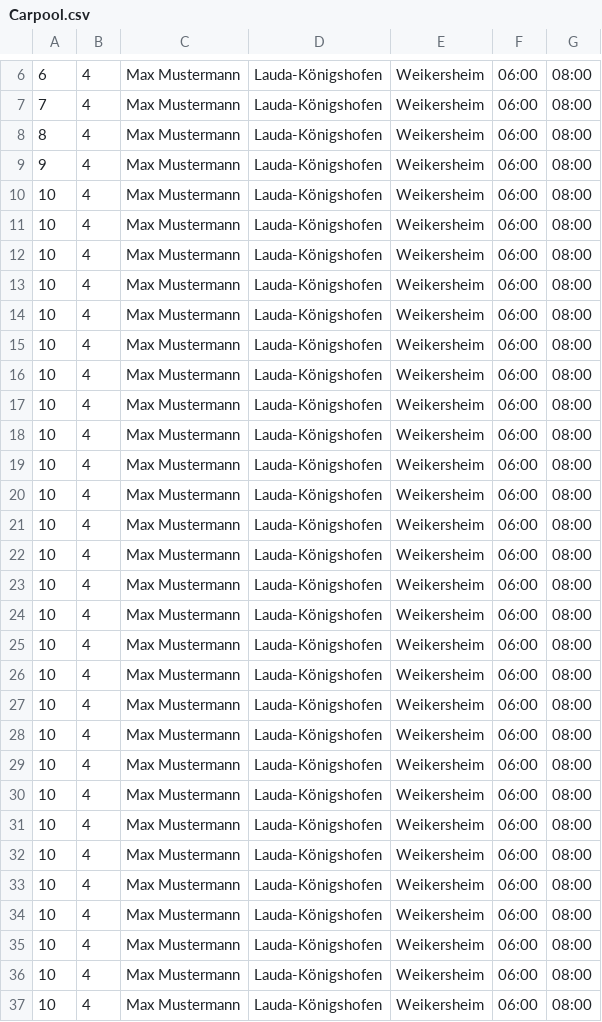
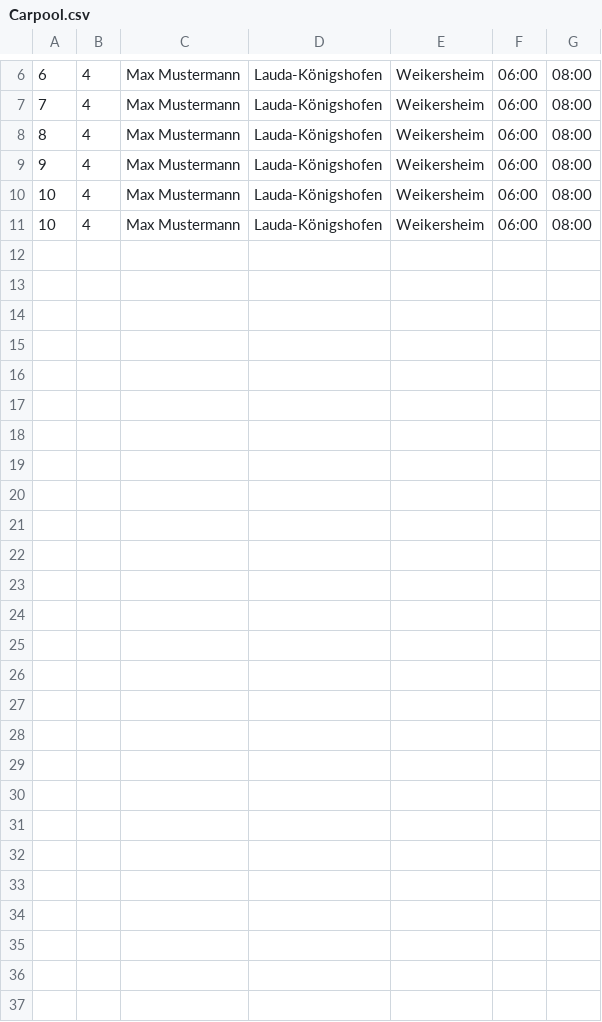
Before and after one commit to JonasBundschuh/TecAllianceCarpoolAPI, a CSV file: TecAlliance.Carpool.Data/CSV-Files/Carpool.csv, drawn as a sheet; only a part is shown, gaps mark what is left out.

```diff
--- a/TecAlliance.Carpool.Data/CSV-Files/Carpool.csv
+++ b/TecAlliance.Carpool.Data/CSV-Files/Carpool.csv
@@ -11,27 +11 @@
 10;4;Max Mustermann;Lauda-Königshofen;Weikersheim;06:00;08:00
-10;4;Max Mustermann;Lauda-Königshofen;Weikersheim;06:00;08:00
-10;4;Max Mustermann;Lauda-Königshofen;Weikersheim;06:00;08:00
-10;4;Max Mustermann;Lauda-Königshofen;Weikersheim;06:00;08:00
-10;4;Max Mustermann;Lauda-Königshofen;Weikersheim;06:00;08:00
-10;4;Max Mustermann;Lauda-Königshofen;Weikersheim;06:00;08:00
-10;4;Max Mustermann;Lauda-Königshofen;Weikersheim;06:00;08:00
-10;4;Max Mustermann;Lauda-Königshofen;Weikersheim;06:00;08:00
-10;4;Max Mustermann;Lauda-Königshofen;Weikersheim;06:00;08:00
-10;4;Max Mustermann;Lauda-Königshofen;Weikersheim;06:00;08:00
-10;4;Max Mustermann;Lauda-Königshofen;Weikersheim;06:00;08:00
-10;4;Max Mustermann;Lauda-Königshofen;Weikersheim;06:00;08:00
-10;4;Max Mustermann;Lauda-Königshofen;Weikersheim;06:00;08:00
-10;4;Max Mustermann;Lauda-Königshofen;Weikersheim;06:00;08:00
-10;4;Max Mustermann;Lauda-Königshofen;Weikersheim;06:00;08:00
-10;4;Max Mustermann;Lauda-Königshofen;Weikersheim;06:00;08:00
-10;4;Max Mustermann;Lauda-Königshofen;Weikersheim;06:00;08:00
-10;4;Max Mustermann;Lauda-Königshofen;Weikersheim;06:00;08:00
-10;4;Max Mustermann;Lauda-Königshofen;Weikersheim;06:00;08:00
-10;4;Max Mustermann;Lauda-Königshofen;Weikersheim;06:00;08:00
-10;4;Max Mustermann;Lauda-Königshofen;Weikersheim;06:00;08:00
-10;4;Max Mustermann;Lauda-Königshofen;Weikersheim;06:00;08:00
-10;4;Max Mustermann;Lauda-Königshofen;Weikersheim;06:00;08:00
-10;4;Max Mustermann;Lauda-Königshofen;Weikersheim;06:00;08:00
-10;4;Max Mustermann;Lauda-Königshofen;Weikersheim;06:00;08:00
-10;4;Max Mustermann;Lauda-Königshofen;Weikersheim;06:00;08:00
-10;4;Max Mustermann;Lauda-Königshofen;Weikersheim;06:00;08:00
```
Also changed, not shown: 2 other files.
